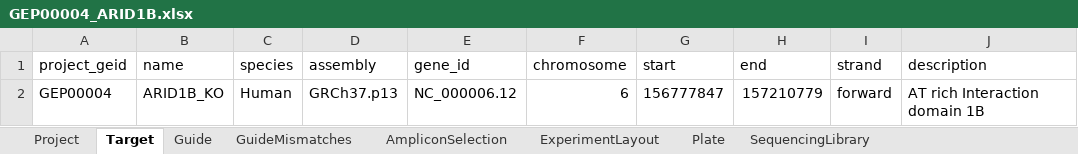
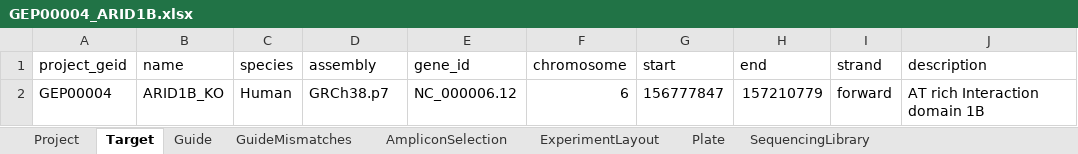
Before and after one commit to alanwilter/GenEditID, an Excel workbook: data/GEP00004/GEP00004_ARID1B.xlsx, sheet Target, drawn as a sheet; values as stored, in another font and other column widths than the file's, no borders; the diff names each change by its address in the sheet, - before the commit and + after, or states it on an @@ line.

Commit message:
remove link to genome from cell line, revert to genome GRCh38.p7 in projects 4 & 7, comment out pool field on cell line and fix ForeignKey name to genome

```diff
--- a/data/GEP00004/GEP00004_ARID1B.xlsx (sheet Target)
+++ b/data/GEP00004/GEP00004_ARID1B.xlsx (sheet Target)
-D2 (assembly): GRCh37.p13
+D2 (assembly): GRCh38.p7
```
Also changed, not shown: data/GEP00007/GEP00007_ARID1A.xlsx, 3 other files.
